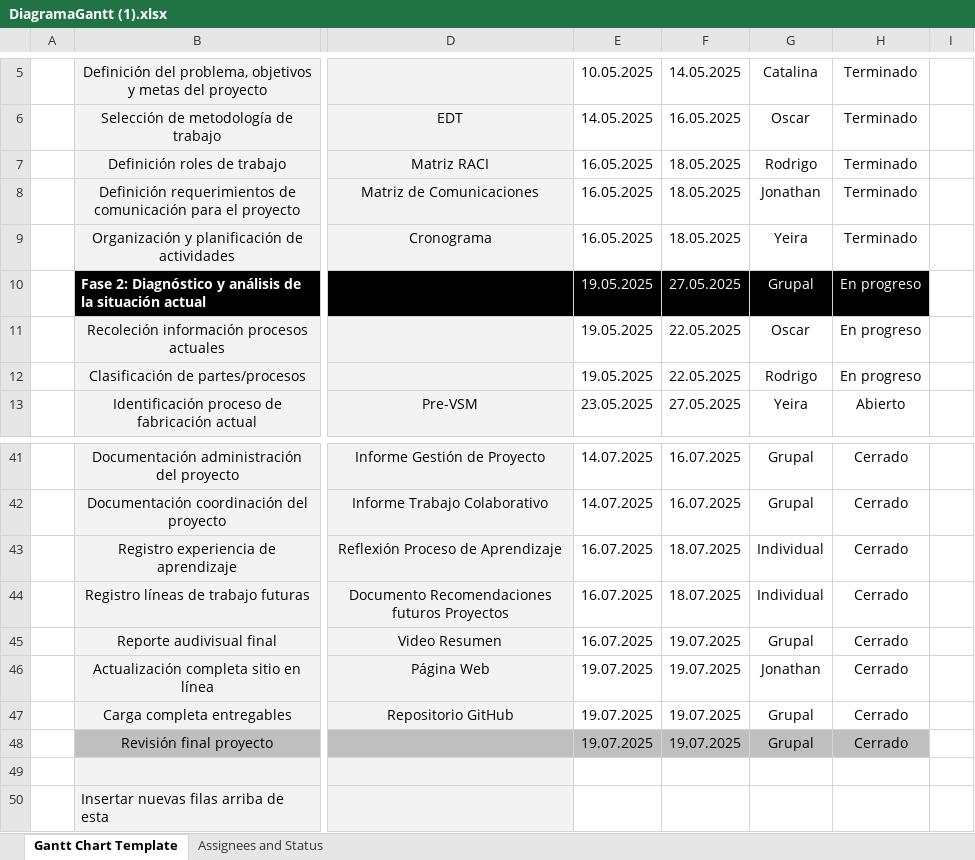
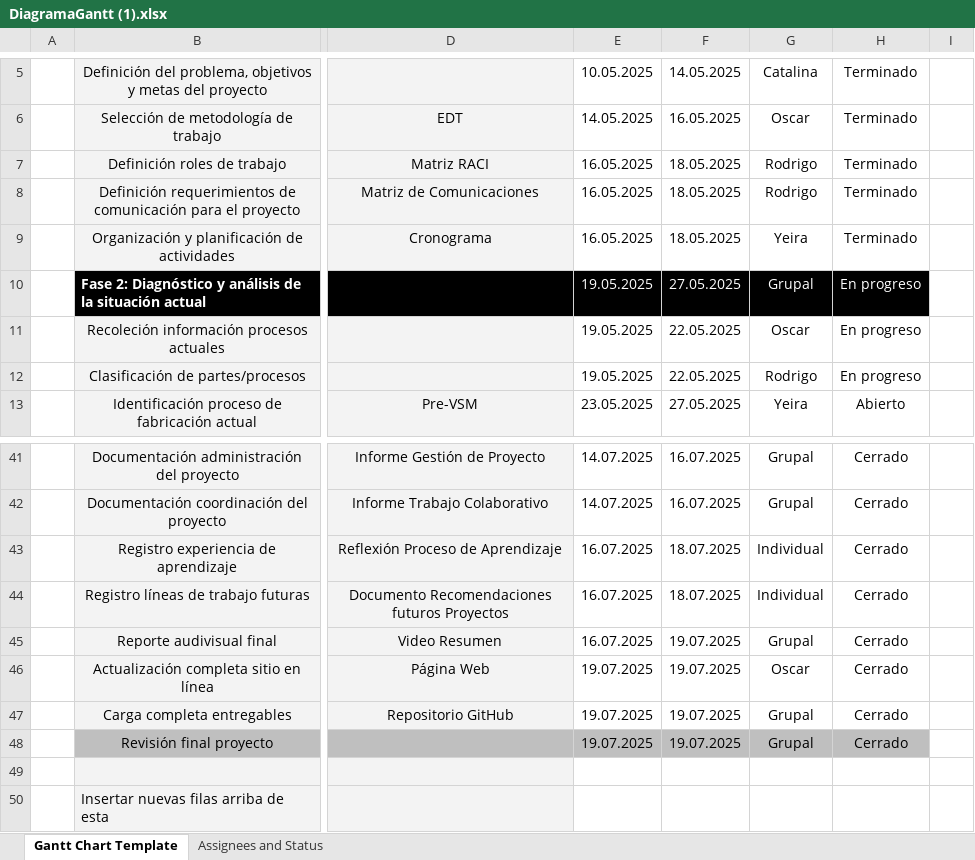
Before and after one commit to Drexver/BlackDragonMotorBike, an Excel workbook: Organizacion/DiagramaGantt (1).xlsx, sheet Gantt Chart Template, drawn as a sheet; only a part is shown, gaps mark what is left out; values as stored, in another font and other column widths than the file's, no borders; charts and pictures and conditional formats not drawn; the diff covers the shown part only; the diff names each change by its address in the sheet, - before the commit and + after, or states it on an @@ line.

```diff
--- a/Organizacion/DiagramaGantt (1).xlsx (sheet Gantt Chart Template)
+++ b/Organizacion/DiagramaGantt (1).xlsx (sheet Gantt Chart Template)
-G8: Jonathan
+G8: Rodrigo
-G46: Jonathan
+G46: Oscar
```
Also changed, not shown: 12 edited cells elsewhere in this sheet, sheet Assignees and Status.
